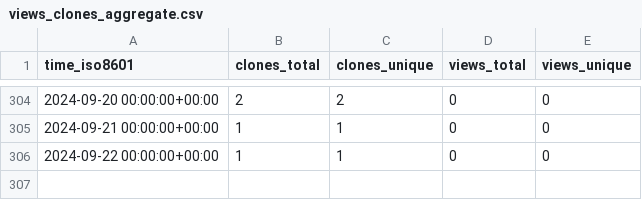
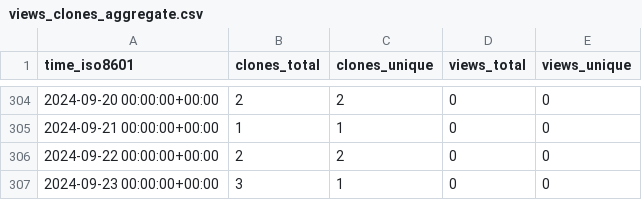
Before and after one commit to tobbie/nodejs-chat-app, a CSV file: tobbie/nodejs-chat-app/ghrs-data/views_clones_aggregate.csv, drawn as a sheet; only a part is shown, gaps mark what is left out.

```diff
--- a/tobbie/nodejs-chat-app/ghrs-data/views_clones_aggregate.csv
+++ b/tobbie/nodejs-chat-app/ghrs-data/views_clones_aggregate.csv
@@ -305,2 +305,3 @@ time_iso8601,clones_total,clones_unique,views_total,views_unique
 2024-09-21 00:00:00+00:00,1,1,0,0
-2024-09-22 00:00:00+00:00,1,1,0,0
+2024-09-22 00:00:00+00:00,2,2,0,0
+2024-09-23 00:00:00+00:00,3,1,0,0
```
Also changed, not shown: 1 other file.
